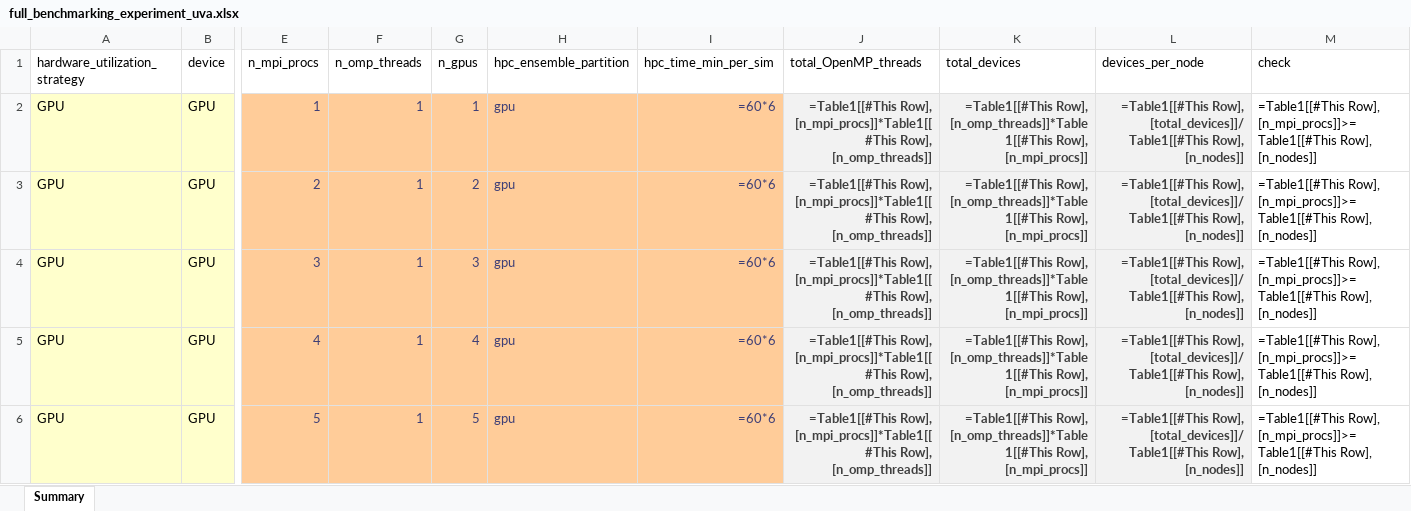
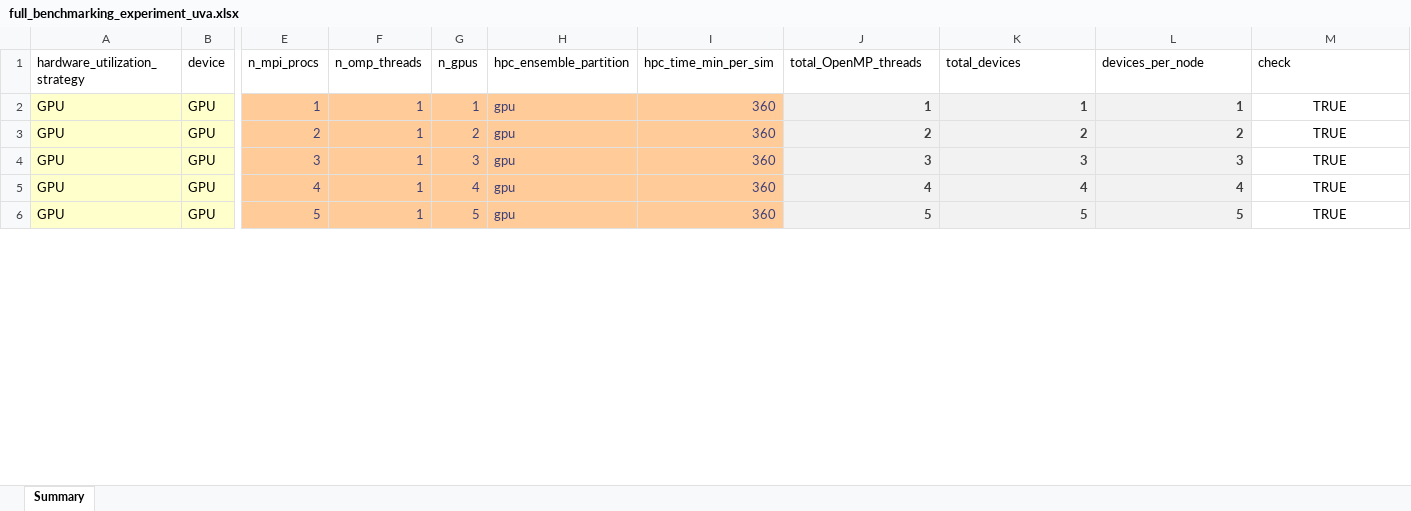
Before and after one commit to lassiterdc/hhemt, an Excel workbook: test_data/norfolk_coastal_flooding/full_benchmarking_experiment_uva.xlsx, sheet Summary, drawn as a sheet; only a part is shown, gaps mark what is left out; values as stored, in another font and other column widths than the file's, no borders; formulas without a stored value are shown as written; table styles not drawn; the diff covers the shown part only; the diff names each change by its address in the sheet, - before the commit and + after, or states it on an @@ line.

Commit message:
ensuring hpc time per sim is present

```diff
--- a/test_data/norfolk_coastal_flooding/full_benchmarking_experiment_uva.xlsx (sheet Summary)
+++ b/test_data/norfolk_coastal_flooding/full_benchmarking_experiment_uva.xlsx (sheet Summary)
-I2:I6 (hpc_time_min_per_sim): =60*6
+I2:I6 (hpc_time_min_per_sim): 360
-J2 (total_OpenMP_threads): =Table1[[#This Row], [n_mpi_procs]]*Table1[[#This Row], [n_omp_threads]]
+J2 (total_OpenMP_threads): 1
-K2 (total_devices): =Table1[[#This Row], [n_omp_threads]]*Table1[[#This Row], [n_mpi_procs]]
+K2 (total_devices): 1
-L2 (devices_per_node): =Table1[[#This Row], [total_devices]]/Table1[[#This Row], [n_nodes]]
+L2 (devices_per_node): 1
-M2:M6 (check): =Table1[[#This Row], [n_mpi_procs]]>=Table1[[#This Row], [n_nodes]]
+M2:M6 (check): TRUE
-M2:M6 alignment: left
+M2:M6 alignment: center
-J3 (total_OpenMP_threads): =Table1[[#This Row], [n_mpi_procs]]*Table1[[#This Row], [n_omp_threads]]
+J3 (total_OpenMP_threads): 2
-K3 (total_devices): =Table1[[#This Row], [n_omp_threads]]*Table1[[#This Row], [n_mpi_procs]]
+K3 (total_devices): 2
-L3 (devices_per_node): =Table1[[#This Row], [total_devices]]/Table1[[#This Row], [n_nodes]]
+L3 (devices_per_node): 2
-J4 (total_OpenMP_threads): =Table1[[#This Row], [n_mpi_procs]]*Table1[[#This Row], [n_omp_threads]]
+J4 (total_OpenMP_threads): 3
-K4 (total_devices): =Table1[[#This Row], [n_omp_threads]]*Table1[[#This Row], [n_mpi_procs]]
+K4 (total_devices): 3
-L4 (devices_per_node): =Table1[[#This Row], [total_devices]]/Table1[[#This Row], [n_nodes]]
+L4 (devices_per_node): 3
-J5 (total_OpenMP_threads): =Table1[[#This Row], [n_mpi_procs]]*Table1[[#This Row], [n_omp_threads]]
+J5 (total_OpenMP_threads): 4
-K5 (total_devices): =Table1[[#This Row], [n_omp_threads]]*Table1[[#This Row], [n_mpi_procs]]
+K5 (total_devices): 4
-L5 (devices_per_node): =Table1[[#This Row], [total_devices]]/Table1[[#This Row], [n_nodes]]
+L5 (devices_per_node): 4
-J6 (total_OpenMP_threads): =Table1[[#This Row], [n_mpi_procs]]*Table1[[#This Row], [n_omp_threads]]
+J6 (total_OpenMP_threads): 5
-K6 (total_devices): =Table1[[#This Row], [n_omp_threads]]*Table1[[#This Row], [n_mpi_procs]]
+K6 (total_devices): 5
-L6 (devices_per_node): =Table1[[#This Row], [total_devices]]/Table1[[#This Row], [n_nodes]]
+L6 (devices_per_node): 5
```
Also changed, not shown: 180 edited cells and cell formats elsewhere in this sheet.
